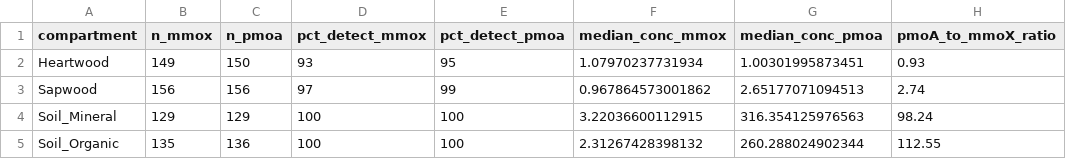
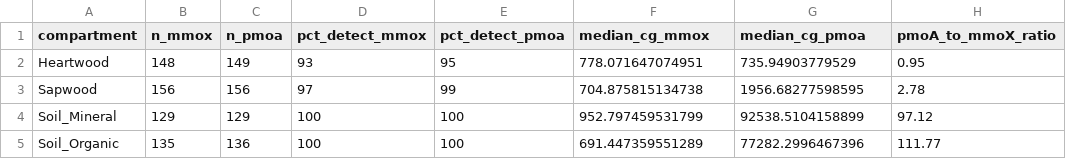
Before and after one commit to jgewirtzman/tree-methanogens, a CSV file: revision/outputs/pmoa_mmox_by_compartment.csv, drawn as a sheet.

```diff
--- a/revision/outputs/pmoa_mmox_by_compartment.csv
+++ b/revision/outputs/pmoa_mmox_by_compartment.csv
@@ -1,5 +1,5 @@
-"compartment","n_mmox","n_pmoa","pct_detect_mmox","pct_detect_pmoa","median_conc_mmox","median_conc_pmoa","pmoA_to_mmoX_ratio"
-"Heartwood",149,150,93,95,1.07970237731934,1.00301995873451,0.93
-"Sapwood",156,156,97,99,0.967864573001862,2.65177071094513,2.74
-"Soil_Mineral",129,129,100,100,3.22036600112915,316.354125976563,98.24
-"Soil_Organic",135,136,100,100,2.31267428398132,260.288024902344,112.55
+"compartment","n_mmox","n_pmoa","pct_detect_mmox","pct_detect_pmoa","median_cg_mmox","median_cg_pmoa","pmoA_to_mmoX_ratio"
+"Heartwood",148,149,93,95,778.071647074951,735.94903779529,0.95
+"Sapwood",156,156,97,99,704.875815134738,1956.68277598595,2.78
+"Soil_Mineral",129,129,100,100,952.797459531799,92538.5104158899,97.12
+"Soil_Organic",135,136,100,100,691.447359551289,77282.2996467396,111.77
```
Also changed, not shown: revision/outputs/pmoa_mmox_by_species.csv, 6 other files.
